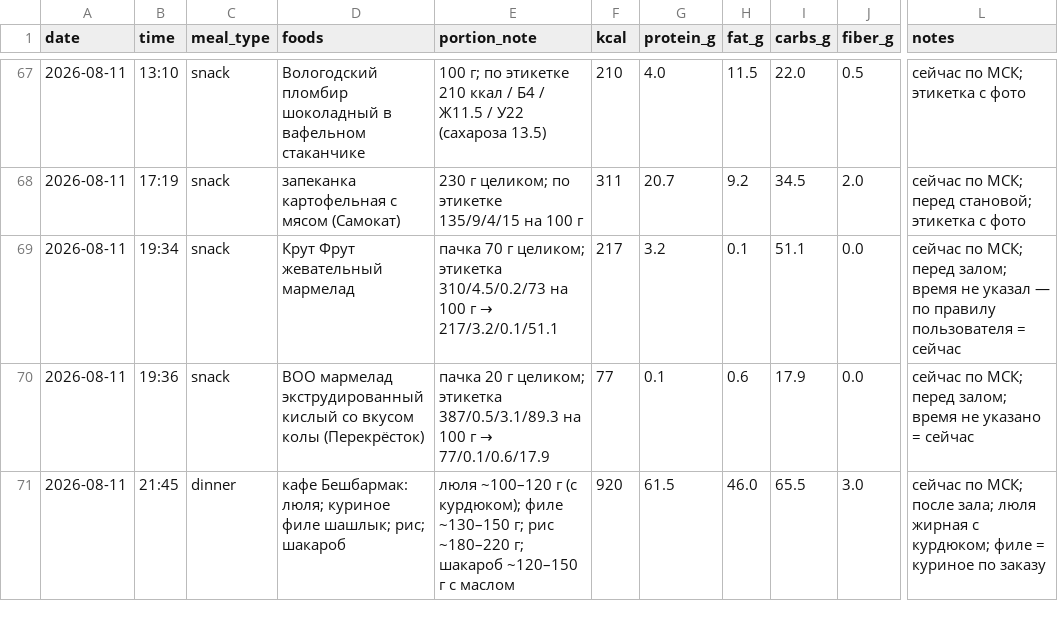
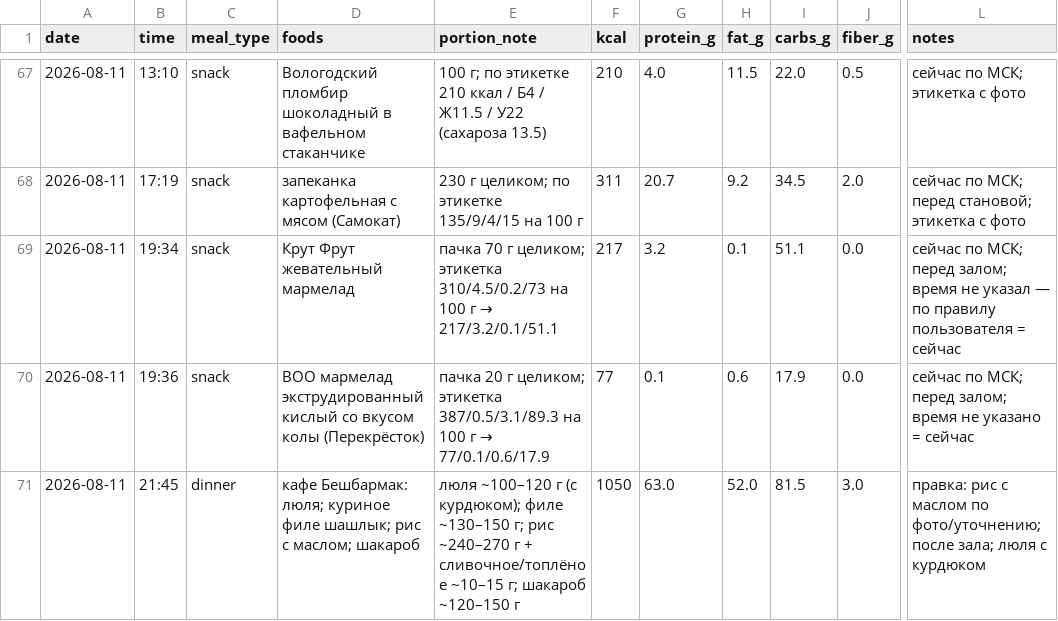
Before and after one commit to xamartinsa/goals, a CSV file: nutrition/log.csv, drawn as a sheet; only a part is shown, gaps mark what is left out; the diff names each change by its address in the sheet, - before the commit and + after, or states it on an @@ line.

```diff
--- a/nutrition/log.csv
+++ b/nutrition/log.csv
-D71 (foods): …филе шашлык; рис; шакароб
+D71 (foods): …филе шашлык; рис с маслом; шакароб
-E71 (portion_note): …г; рис ~180–220 г; шакароб ~120–150 г с маслом
+E71 (portion_note): …г; рис ~240–270 г + сливочное/топлёное ~10–15 г; шакароб ~120–150 г
-F71 (kcal): 920
+F71 (kcal): 1050
-G71 (protein_g): 61.5
+G71 (protein_g): 63.0
-H71 (fat_g): 46.0
+H71 (fat_g): 52.0
-I71 (carbs_g): 65.5
+I71 (carbs_g): 81.5
-L71 (notes): сейчас по МСК; после зала; люля жирная с курдюком; филе = куриное по заказу
+L71 (notes): правка: рис с маслом по фото/уточнению; после зала; люля с курдюком
```
Also changed, not shown: 1 other file.
